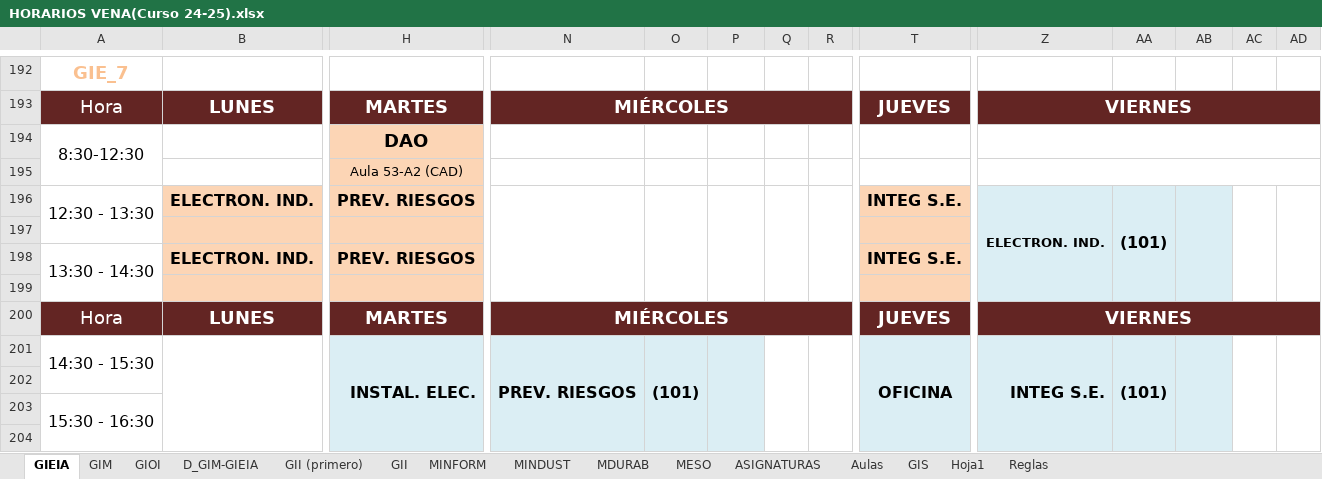
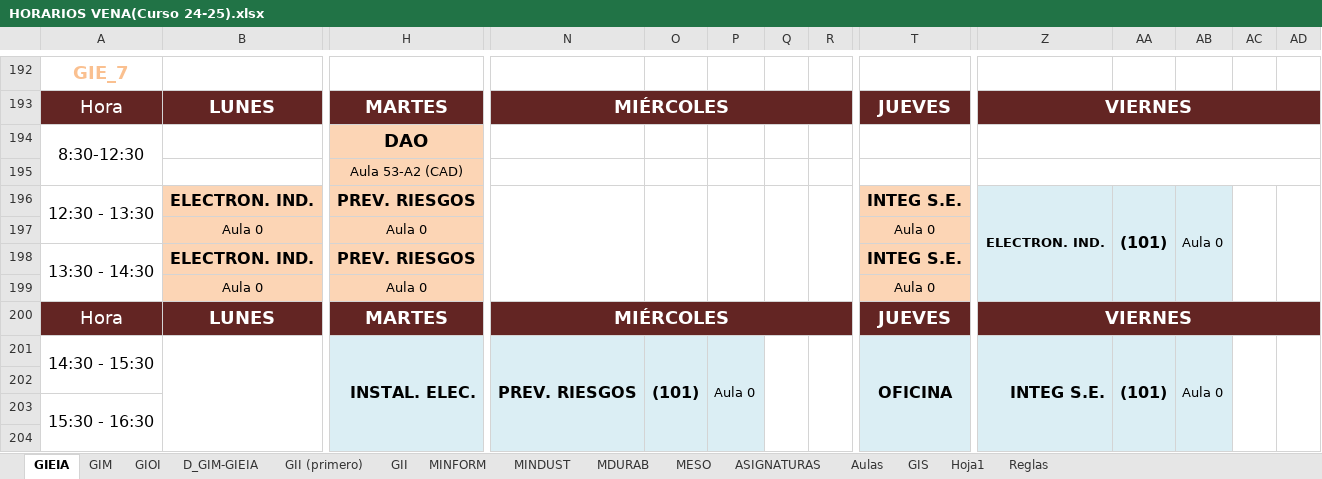
Before and after one commit to rebecacuestaestepar/Trabajo-Fin-de-Grado-2025-2026, an Excel workbook: prototipos/HORARIOS VENA(Curso 24-25).xlsx, sheet GIEIA, drawn as a sheet; only a part is shown, gaps mark what is left out; values as stored, in another font and other column widths than the file's, no borders; rows hold the shown columns only; the diff covers the shown part only; the diff names each change by its address in the sheet, - before the commit and + after, or states it on an @@ line.

Commit message:
Añadir aula 0 y unificar laboratorios como lab.ç

```diff
--- a/prototipos/HORARIOS VENA(Curso 24-25).xlsx (sheet GIEIA)
+++ b/prototipos/HORARIOS VENA(Curso 24-25).xlsx (sheet GIEIA)
-AB196: (empty)
+AB196: Aula 0
-row 197: (empty)
+row 197:  | Aula 0 | Aula 0 |  |  |  |  |  | Aula 0
-row 199: (empty)
+row 199:  | Aula 0 | Aula 0 |  |  |  |  |  | Aula 0
-P201: (empty)
+P201: Aula 0
-AB201: (empty)
+AB201: Aula 0
```
Also changed, not shown: 5 edited cells, cell formats and merged cells elsewhere in this sheet, sheet GII (primero), sheet Aulas, sheet GIM, sheet GIOI.
